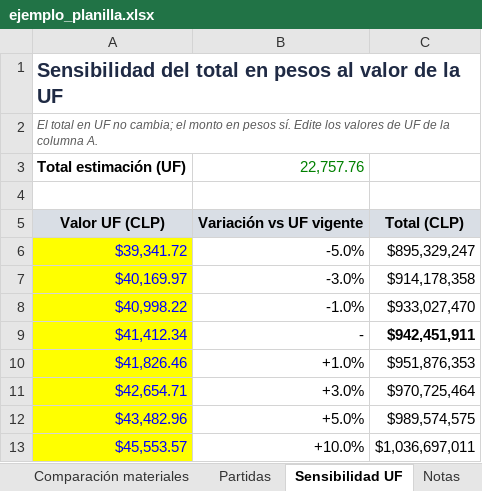
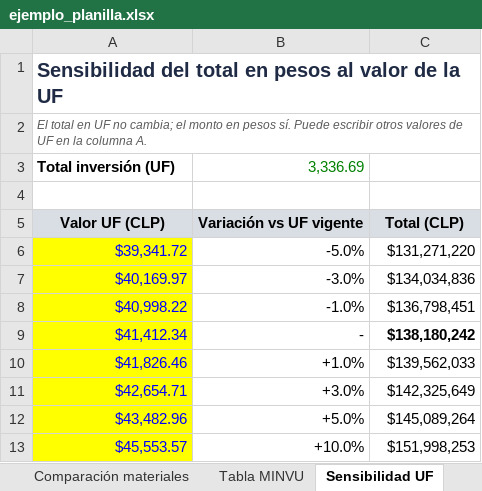
Before and after one commit to JuanoMarcus/Agentes-Administrativos-JMS, an Excel workbook: .claude/skills/tecnica-estimacion-inversion/assets/ejemplo_planilla.xlsx, sheet Sensibilidad UF, drawn as a sheet; values as stored, in another font and other column widths than the file's, no borders; removed rows and columns are numbered as before the commit, all else as after; the diff names each change by its address in the sheet, - before the commit and + after, or states it on an @@ line.

```diff
--- a/.claude/skills/tecnica-estimacion-inversion/assets/ejemplo_planilla.xlsx (sheet Sensibilidad UF)
+++ b/.claude/skills/tecnica-estimacion-inversion/assets/ejemplo_planilla.xlsx (sheet Sensibilidad UF)
-A2: …pesos sí. Edite los valores de UF de la columna…
+A2: …pesos sí. Puede escribir otros valores de UF en la columna…
-row 3: Total estimación (UF) | 22,757.76
+row 3: Total inversión (UF) | 3,336.69
-C6: $895,329,247
+C6: $131,271,220
-C7: $914,178,358
+C7: $134,034,836
-C8: $933,027,470
+C8: $136,798,451
-C9: $942,451,911
+C9: $138,180,242
-C10: $951,876,353
+C10: $139,562,033
-C11: $970,725,464
+C11: $142,325,649
-C12: $989,574,575
+C12: $145,089,264
-C13: $1,036,697,011
+C13: $151,998,253
```
Also changed, not shown: sheet Partidas, sheet Comparación materiales, sheet Parámetros, sheet Notas, other sheet tabs, formulas that keep their value, 12 other files.
